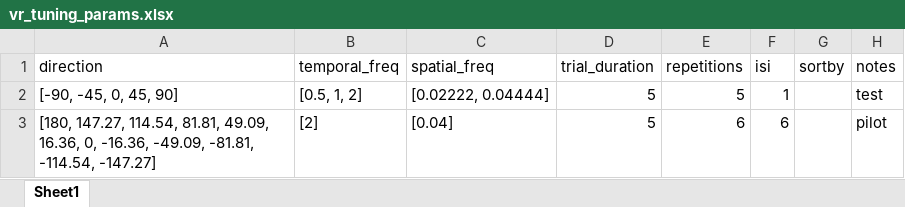
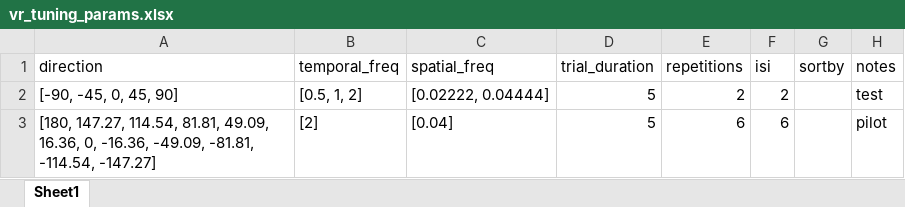
Before and after one commit to drguggiana/Recorder, an Excel workbook: vr_tuning_params.xlsx, sheet Sheet1, drawn as a sheet; values as stored, in another font and other column widths than the file's, no borders; the diff names each change by its address in the sheet, - before the commit and + after, or states it on an @@ line.

```diff
--- a/vr_tuning_params.xlsx (sheet Sheet1)
+++ b/vr_tuning_params.xlsx (sheet Sheet1)
-E2 (repetitions): 5
+E2 (repetitions): 2
-F2 (isi): 1
+F2 (isi): 2
```
Also changed, not shown: 2 other files.
